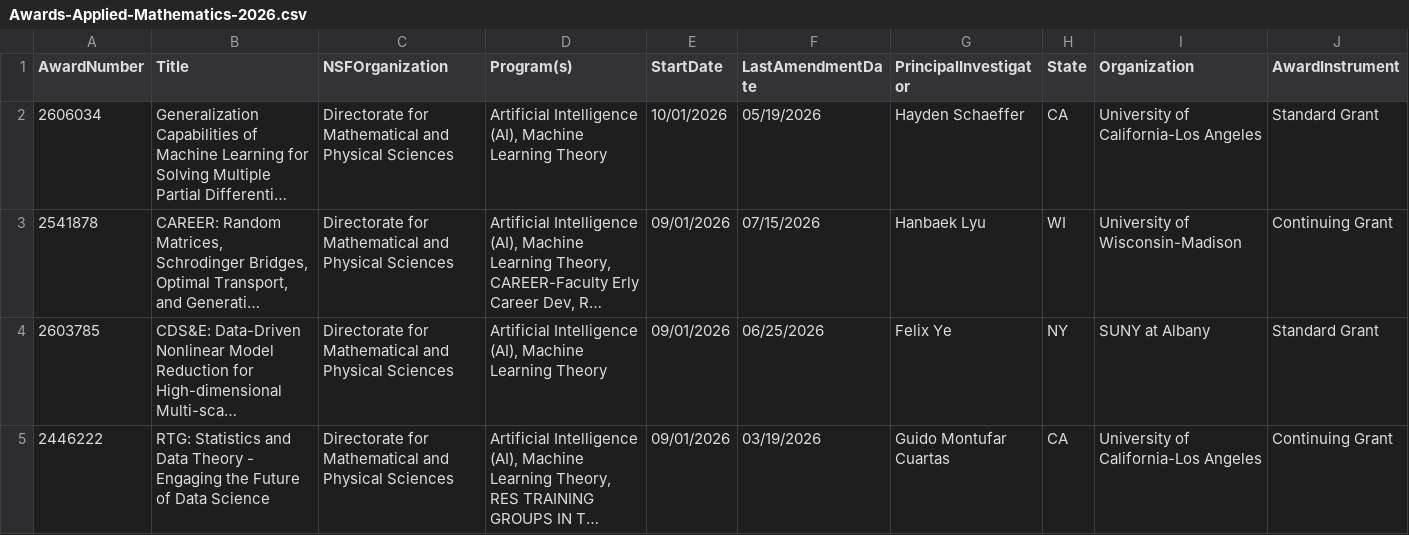
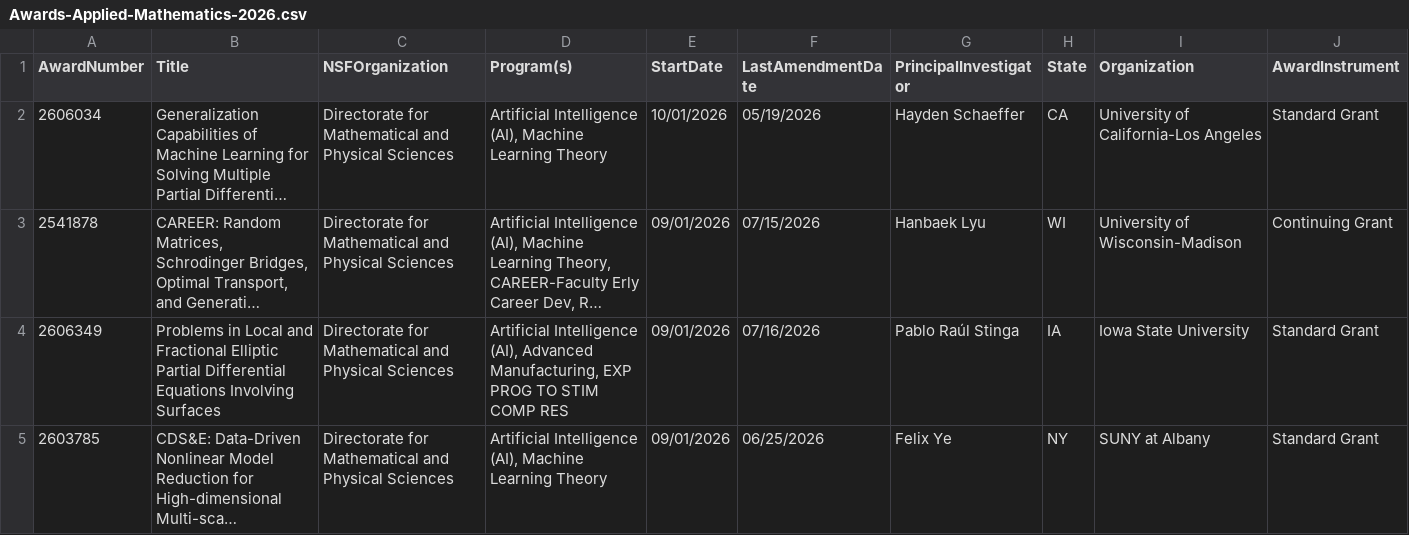
Before and after one commit to lowrank/NSF-DMS-awards, a CSV file: Applied-Mathematics/Awards-Applied-Mathematics-2026.csv, drawn as a sheet; only a part is shown; the shorter side is filled out with more unchanged rows; long unchanged cells end in …; rows hold the shown columns only; the diff covers the shown part only; the diff names each change by its address in the sheet, - before the commit and + after, or states it on an @@ line.

```diff
--- a/Applied-Mathematics/Awards-Applied-Mathematics-2026.csv
+++ b/Applied-Mathematics/Awards-Applied-Mathematics-2026.csv
+row 4: 2606349 | Problems in Local and Fractional Elliptic Partial Differential Equations Involving Surfaces | Directorate for Mathematical and Physical Sciences | Artificial Intelligence (AI), Advanced Manufacturing, EXP PROG TO STIM COMP RES | 09/01/2026 | 07/16/2026 | Pablo Raúl Stinga | IA | Iowa State University | Standard Grant
```
Also changed, not shown: 1 added row and 1 moved row elsewhere in this file, Algebra-and-Number-Theory/Awards-Algebra-and-Number-Theory-2026.csv, Analysis/Awards-Analysis-2026.csv, 4 other files.
